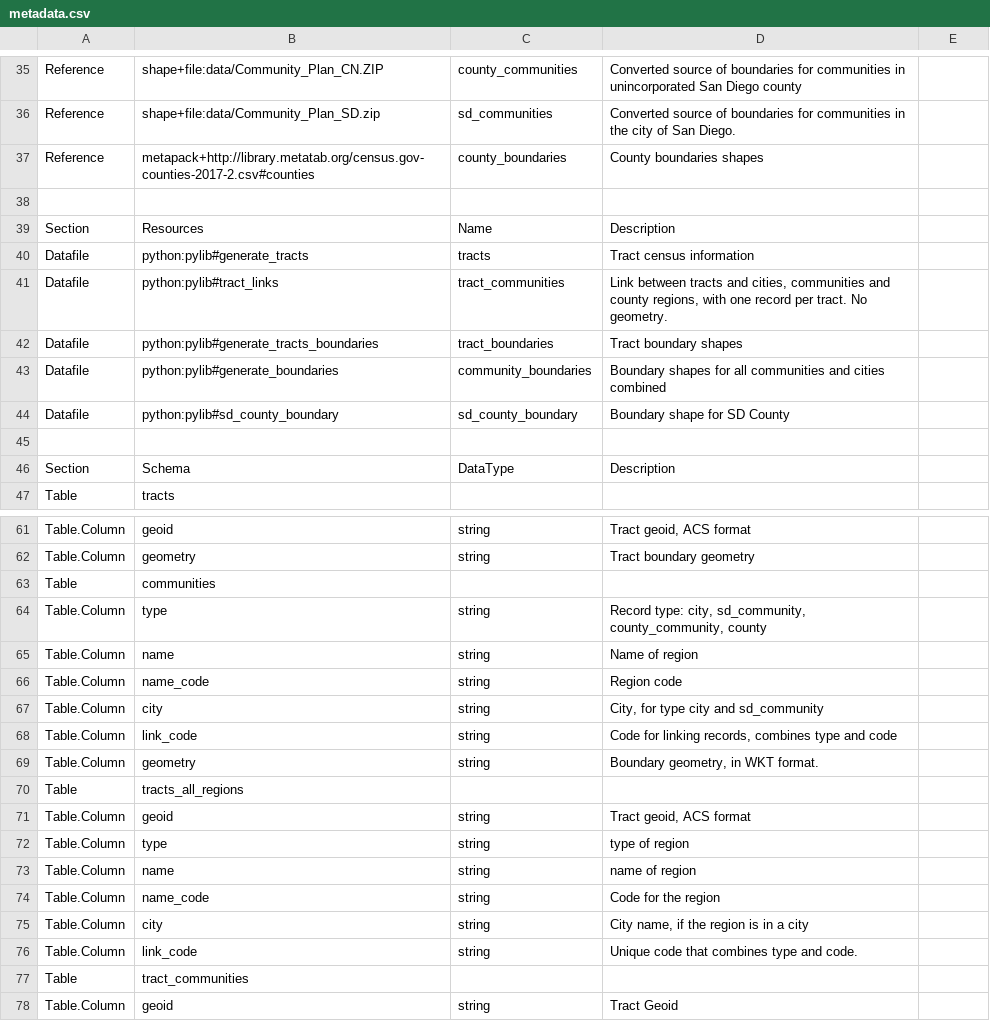
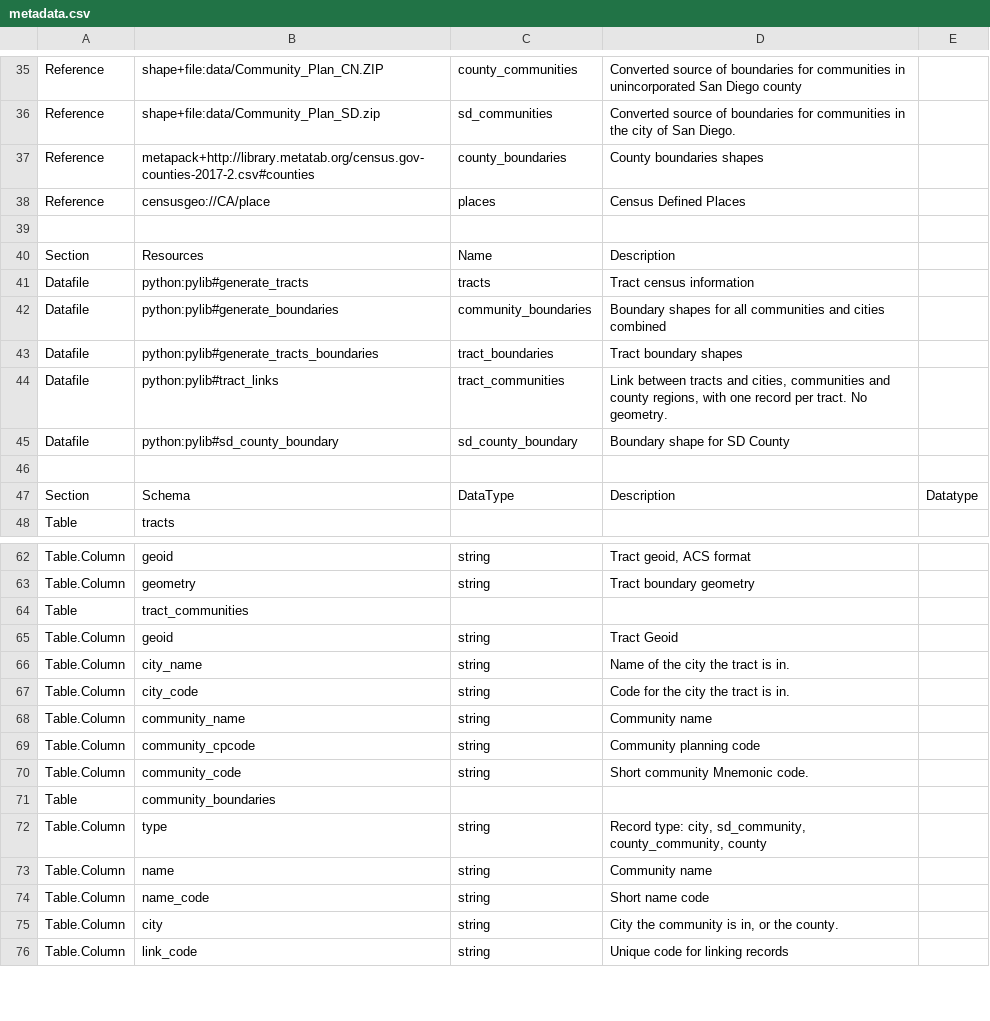
Before and after one commit to sandiegodata-projects/planning-database, a CSV file: datasets/sandiegodata.org-geography-2018/metadata.csv, drawn as a sheet; only a part is shown, gaps mark what is left out; the shorter side is filled out with more unchanged rows; the diff covers the shown part only.

Commit message:
Add Geoid for Cities

```diff
--- a/datasets/sandiegodata.org-geography-2018/metadata.csv
+++ b/datasets/sandiegodata.org-geography-2018/metadata.csv
@@ -37 +37,2 @@ Reference,shape+file:data/Community_Plan_SD.zip,sd_communities,Converted source
 Reference,metapack+http://library.metatab.org/census.gov-counties-2017-2.csv#counties,county_boundaries,County boundaries shapes,
+Reference,censusgeo://CA/place,places,Census Defined Places,
@@ -40,5 +41,5 @@ Section,Resources,Name,Description,
 Datafile,python:pylib#generate_tracts,tracts,Tract census information,
+Datafile,python:pylib#generate_boundaries,community_boundaries,Boundary shapes for all communities and cities combined,
+Datafile,python:pylib#generate_tracts_boundaries,tract_boundaries,Tract boundary shapes,
 Datafile,python:pylib#tract_links,tract_communities,"Link between tracts and cities, communities and county regions, with one record per tract. No geometry.",
-Datafile,python:pylib#generate_tracts_boundaries,tract_boundaries,Tract boundary shapes,
-Datafile,python:pylib#generate_boundaries,community_boundaries,Boundary shapes for all communities and cities combined,
 Datafile,python:pylib#sd_county_boundary,sd_county_boundary,Boundary shape for SD County,
@@ -46,2 +47,2 @@ Datafile,python:pylib#sd_county_boundary,sd_county_boundary,Boundary shape for S
-Section,Schema,DataType,Description,
+Section,Schema,DataType,Description,Datatype
 Table,tracts,,,
@@ -62,16 +63,2 @@ Table.Column,geoid,string,"Tract geoid, ACS format",
 Table.Column,geometry,string,Tract boundary geometry,
-Table,communities,,,
-Table.Column,type,string,"Record type:  city, sd_community, county_community, county",
-Table.Column,name,string,Name of region,
-Table.Column,name_code,string,Region code,
-Table.Column,city,string,"City, for type city and sd_community",
-Table.Column,link_code,string,"Code for linking records, combines type and code",
-Table.Column,geometry,string,"Boundary geometry, in WKT format.",
-Table,tracts_all_regions,,,
-Table.Column,geoid,string,"Tract geoid, ACS format",
-Table.Column,type,string,type of region,
-Table.Column,name,string,name of region,
-Table.Column,name_code,string,Code for the region,
-Table.Column,city,string,"City name, if the region is in a city",
-Table.Column,link_code,string,Unique code that combines type and code.,
 Table,tract_communities,,,
```
Also changed, not shown: 13 added rows and 2 edited cells elsewhere in this file, 3 other files.
